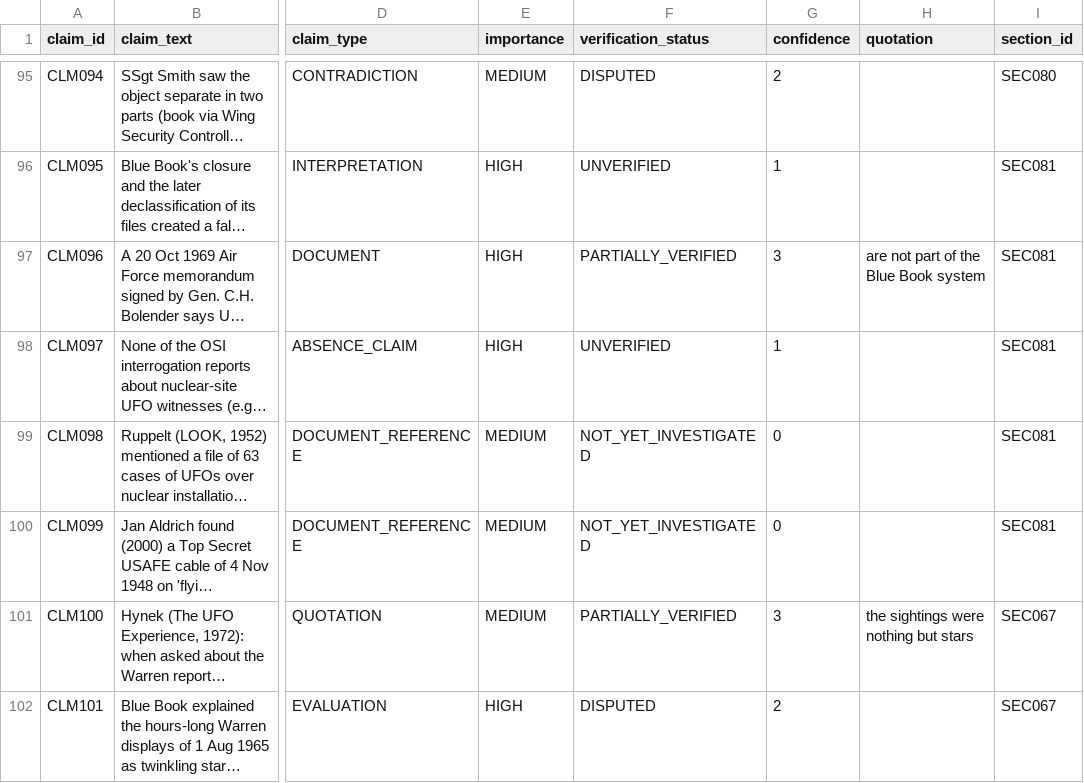
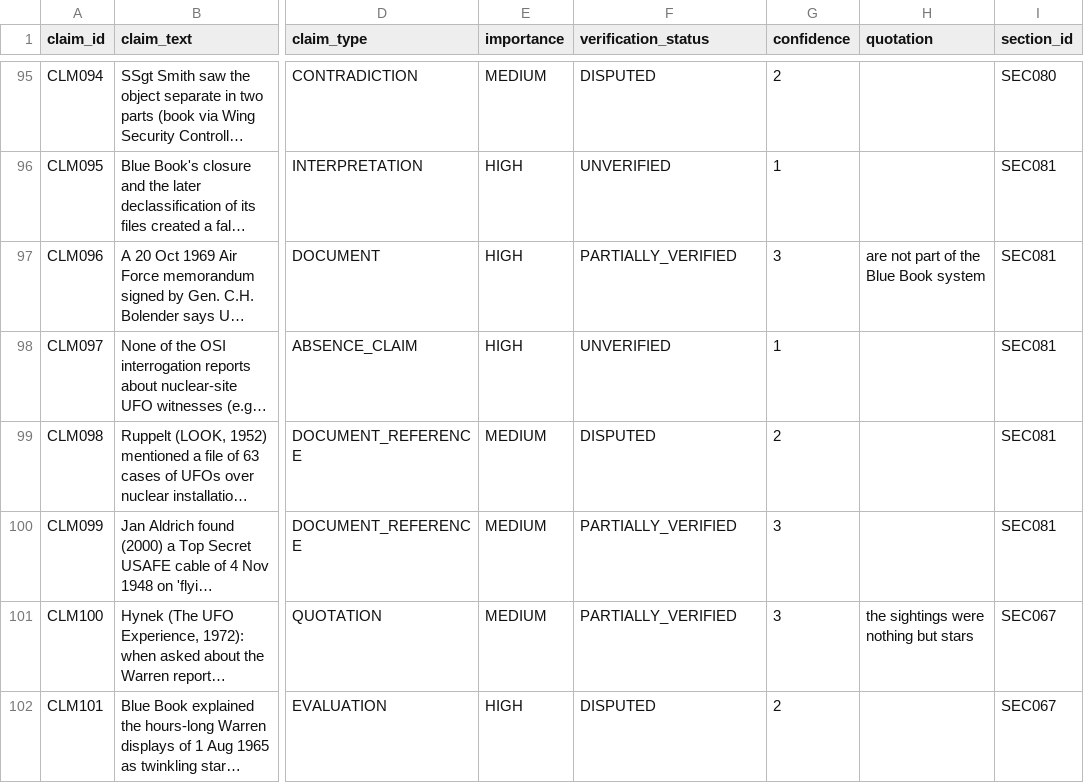
Before and after one commit to l0ophole/book-research, a CSV file: research/database/csv/Claims.csv, drawn as a sheet; only a part is shown, gaps mark what is left out; long unchanged cells end in …; the diff names each change by its address in the sheet, - before the commit and + after, or states it on an @@ line.

```diff
--- a/research/database/csv/Claims.csv
+++ b/research/database/csv/Claims.csv
-F99 (verification_status): NOT_YET_INVESTIGATED
+F99 (verification_status): DISPUTED
-G99 (confidence): 0
+G99 (confidence): 2
-F100 (verification_status): NOT_YET_INVESTIGATED
+F100 (verification_status): PARTIALLY_VERIFIED
-G100 (confidence): 0
+G100 (confidence): 3
```
Also changed, not shown: research/database/csv/Evidence_Records.csv, research/database/csv/Relationships.csv, 22 other files.
